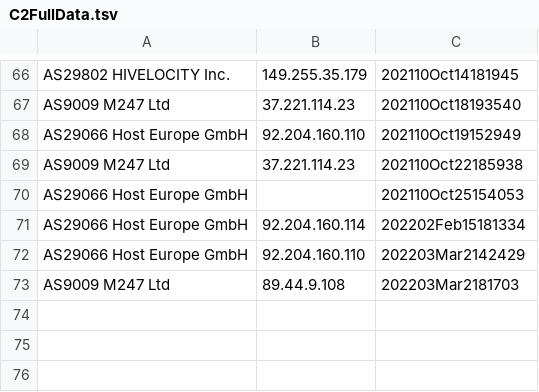
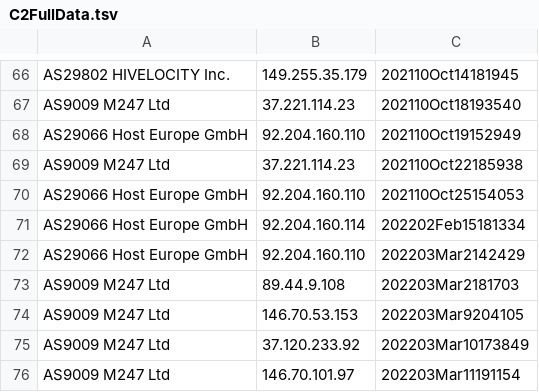
Before and after one commit to Squiblydoo/SolarmakerC2Servers, a TSV file: C2FullData.tsv, drawn as a sheet; only a part is shown, gaps mark what is left out.

Commit message:
Update C2FullData.tsv

```diff
--- a/C2FullData.tsv
+++ b/C2FullData.tsv
@@ -69,3 +69,3 @@ AS29066 Host Europe GmbH	92.204.160.110	202110Oct19152949
 AS9009 M247 Ltd	37.221.114.23	202110Oct22185938
-AS29066 Host Europe GmbH		202110Oct25154053
+AS29066 Host Europe GmbH	92.204.160.110	202110Oct25154053
 AS29066 Host Europe GmbH	92.204.160.114	202202Feb15181334
@@ -73 +73,4 @@ AS29066 Host Europe GmbH	92.204.160.110	202203Mar2142429
 AS9009 M247 Ltd	89.44.9.108	202203Mar2181703
+AS9009 M247 Ltd	146.70.53.153	202203Mar9204105
+AS9009 M247 Ltd	37.120.233.92	202203Mar10173849
+AS9009 M247 Ltd	146.70.101.97	202203Mar11191154
```
